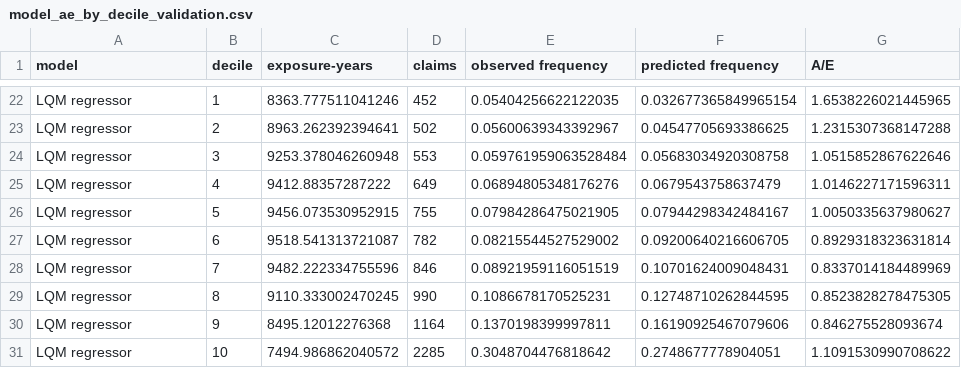
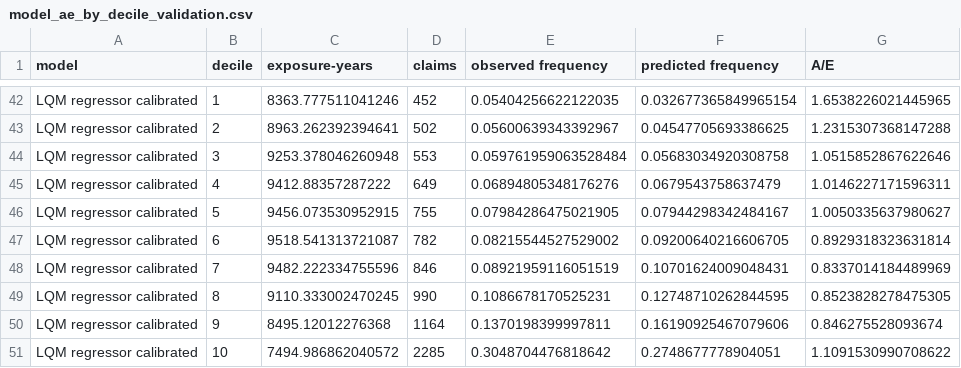
Before and after one commit to arshthesingh/lqm-exploration, a CSV file: model_ae_by_decile_validation.csv, drawn as a sheet; only a part is shown, gaps mark what is left out; addresses are those after the commit; the diff covers the shown part only; the diff names each change by its address in the sheet, - before the commit and + after, or states it on an @@ line.

Commit message:
Add files via upload

```diff
--- a/model_ae_by_decile_validation.csv
+++ b/model_ae_by_decile_validation.csv
-A42:A51 (model): LQM regressor
+A42:A51 (model): LQM regressor calibrated
```
Also changed, not shown: 20 added rows and 10 edited cells elsewhere in this file.
